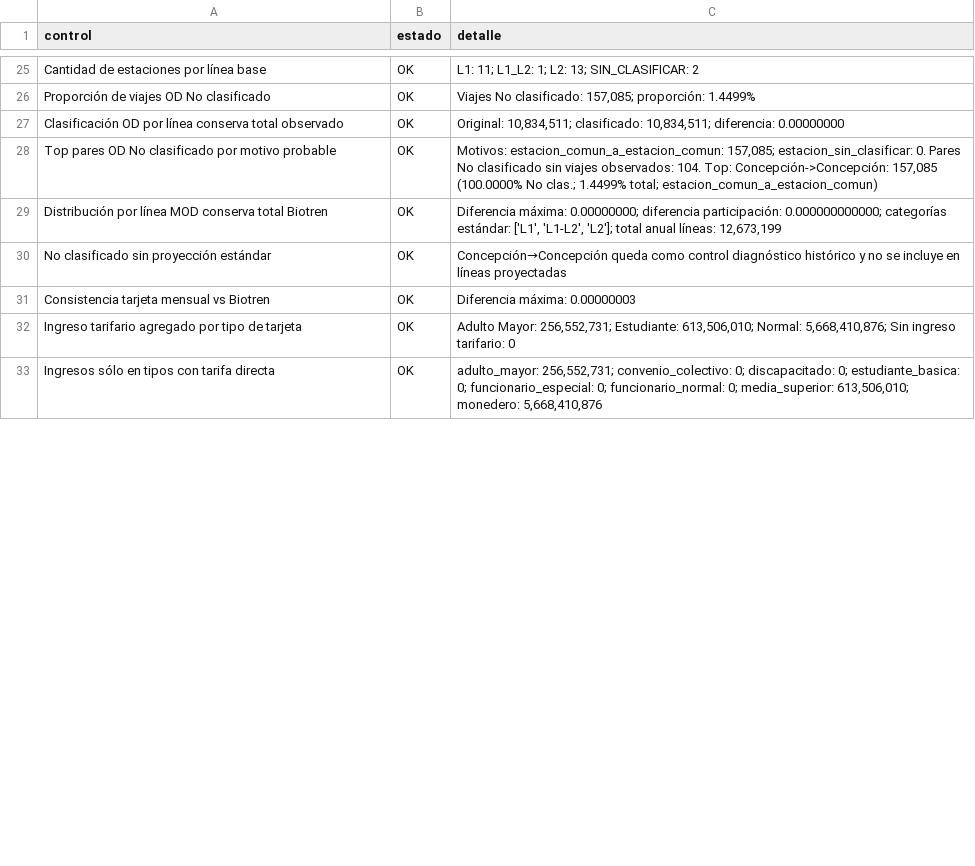
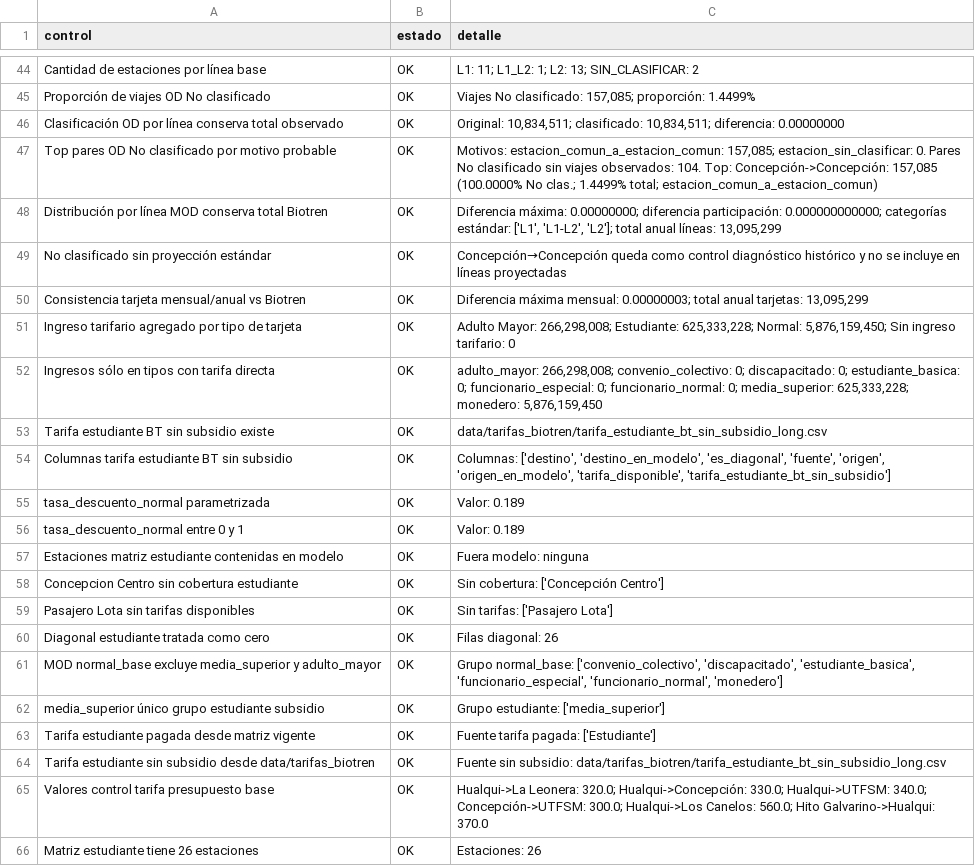
Before and after one commit to J0rgeTK/BT-CL-TA-LPM-MPDA, a CSV file: outputs/resumen_validacion_tecnica.csv, drawn as a sheet; only a part is shown, gaps mark what is left out; the diff covers the shown part only.

Commit message:
Redistribuye participación mensual Biotren 2027

```diff
--- a/outputs/resumen_validacion_tecnica.csv
+++ b/outputs/resumen_validacion_tecnica.csv
@@ -28,6 +47,20 @@ Clasificación OD por línea conserva total observado,OK,"Original: 10,834,511;
 Top pares OD No clasificado por motivo probable,OK,"Motivos: estacion_comun_a_estacion_comun: 157,085; estacion_sin_clasificar: 0. Pares No clasificado sin viajes observados: 104. Top: Concepción->Concepción: 157,085 (100.0000% No clas.; 1.4499% total; estacion_comun_a_estacion_comun)"
-Distribución por línea MOD conserva total Biotren,OK,"Diferencia máxima: 0.00000000; diferencia participación: 0.000000000000; categorías estándar: ['L1', 'L1-L2', 'L2']; total anual líneas: 12,673,199"
+Distribución por línea MOD conserva total Biotren,OK,"Diferencia máxima: 0.00000000; diferencia participación: 0.000000000000; categorías estándar: ['L1', 'L1-L2', 'L2']; total anual líneas: 13,095,299"
 No clasificado sin proyección estándar,OK,Concepción→Concepción queda como control diagnóstico histórico y no se incluye en líneas proyectadas
-Consistencia tarjeta mensual vs Biotren,OK,Diferencia máxima: 0.00000003
-Ingreso tarifario agregado por tipo de tarjeta,OK,"Adulto Mayor: 256,552,731; Estudiante: 613,506,010; Normal: 5,668,410,876; Sin ingreso tarifario: 0"
-Ingresos sólo en tipos con tarifa directa,OK,"adulto_mayor: 256,552,731; convenio_colectivo: 0; discapacitado: 0; estudiante_basica: 0; funcionario_especial: 0; funcionario_normal: 0; media_superior: 613,506,010; monedero: 5,668,410,876"
+Consistencia tarjeta mensual/anual vs Biotren,OK,"Diferencia máxima mensual: 0.00000003; total anual tarjetas: 13,095,299"
+Ingreso tarifario agregado por tipo de tarjeta,OK,"Adulto Mayor: 266,298,008; Estudiante: 625,333,228; Normal: 5,876,159,450; Sin ingreso tarifario: 0"
+Ingresos sólo en tipos con tarifa directa,OK,"adulto_mayor: 266,298,008; convenio_colectivo: 0; discapacitado: 0; estudiante_basica: 0; funcionario_especial: 0; funcionario_normal: 0; media_superior: 625,333,228; monedero: 5,876,159,450"
+Tarifa estudiante BT sin subsidio existe,OK,data/tarifas_biotren/tarifa_estudiante_bt_sin_subsidio_long.csv
+Columnas tarifa estudiante BT sin subsidio,OK,"Columnas: ['destino', 'destino_en_modelo', 'es_diagonal', 'fuente', 'origen', 'origen_en_modelo', 'tarifa_disponible', 'tarifa_estudiante_bt_sin_subsidio']"
+tasa_descuento_normal parametrizada,OK,Valor: 0.189
+tasa_descuento_normal entre 0 y 1,OK,Valor: 0.189
+Estaciones matriz estudiante contenidas en modelo,OK,Fuera modelo: ninguna
+Concepcion Centro sin cobertura estudiante,OK,Sin cobertura: ['Concepción Centro']
+Pasajero Lota sin tarifas disponibles,OK,Sin tarifas: ['Pasajero Lota']
+Diagonal estudiante tratada como cero,OK,Filas diagonal: 26
+MOD normal_base excluye media_superior y adulto_mayor,OK,"Grupo normal_base: ['convenio_colectivo', 'discapacitado', 'estudiante_basica', 'funcionario_especial', 'funcionario_normal', 'monedero']"
+media_superior único grupo estudiante subsidio,OK,Grupo estudiante: ['media_superior']
+Tarifa estudiante pagada desde matriz vigente,OK,Fuente tarifa pagada: ['Estudiante']
+Tarifa estudiante sin subsidio desde data/tarifas_biotren,OK,Fuente sin subsidio: data/tarifas_biotren/tarifa_estudiante_bt_sin_subsidio_long.csv
+Valores control tarifa presupuesto base,OK,Hualqui->La Leonera: 320.0; Hualqui->Concepción: 330.0; Hualqui->UTFSM: 340.0; Concepción->UTFSM: 300.0; Hualqui->Los Canelos: 560.0; Hito Galvarino->Hualqui: 370.0
+Matriz estudiante tiene 26 estaciones,OK,Estaciones: 26
```
Also changed, not shown: 36 added rows and 4 edited cells elsewhere in this file, outputs/comparativo_escenario_2027_recalibrado.csv, outputs/comparativo_mensual_escenario_2027_recalibrado.csv, 15 other files.
